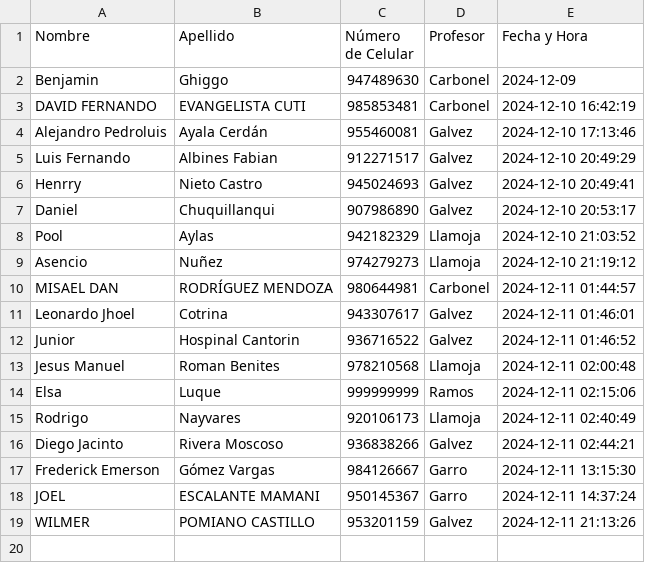
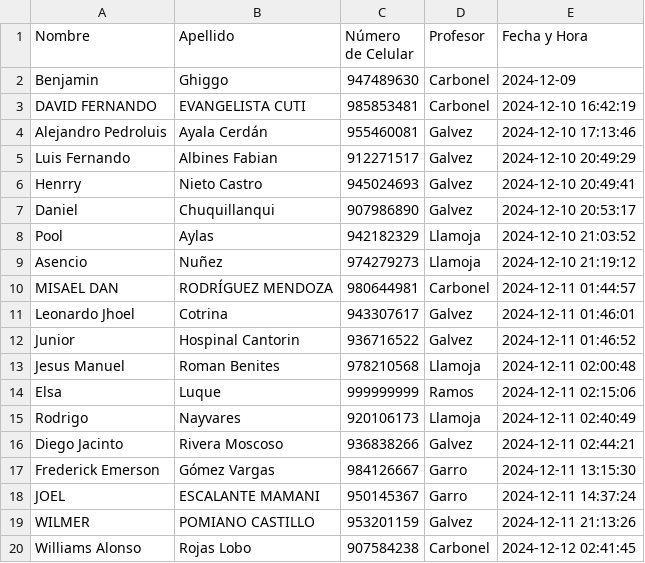
Before and after one commit to BenjaminGhiggo/teletronika, a CSV file: votaciones.csv, drawn as a sheet; the diff names each change by its address in the sheet, - before the commit and + after, or states it on an @@ line.

Commit message:
Actualizar votaciones.csv

```diff
--- a/votaciones.csv
+++ b/votaciones.csv
+row 20: Williams Alonso | Rojas Lobo | 907584238 | Carbonel | 2024-12-12 02:41:45
```
